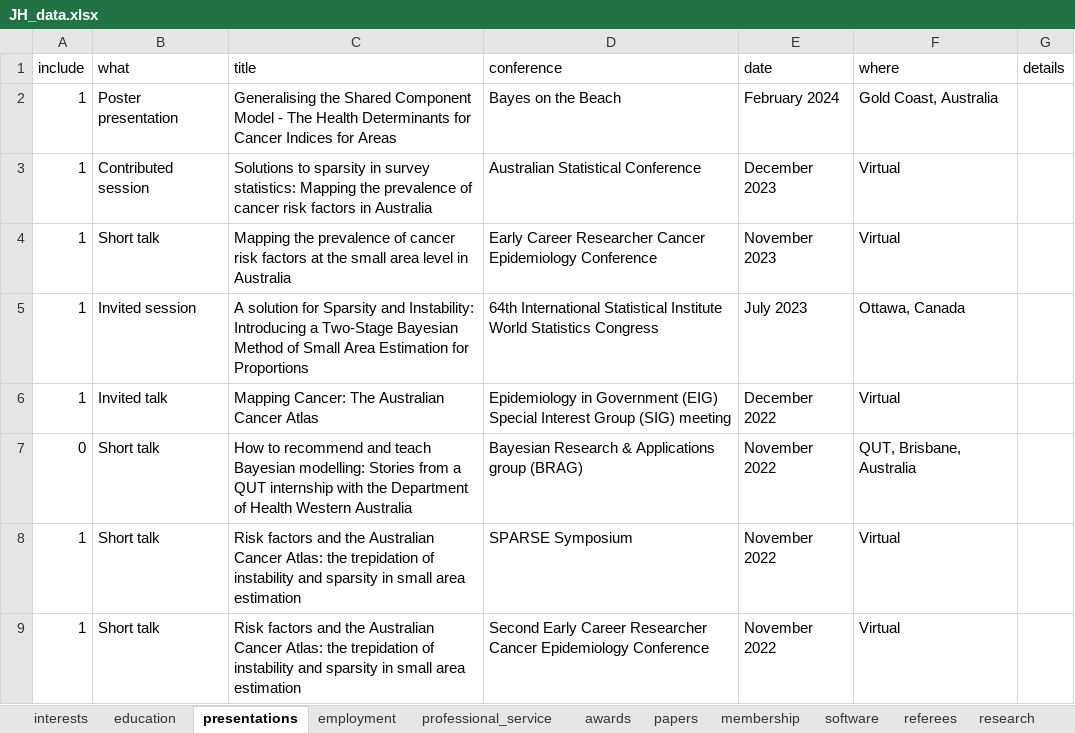
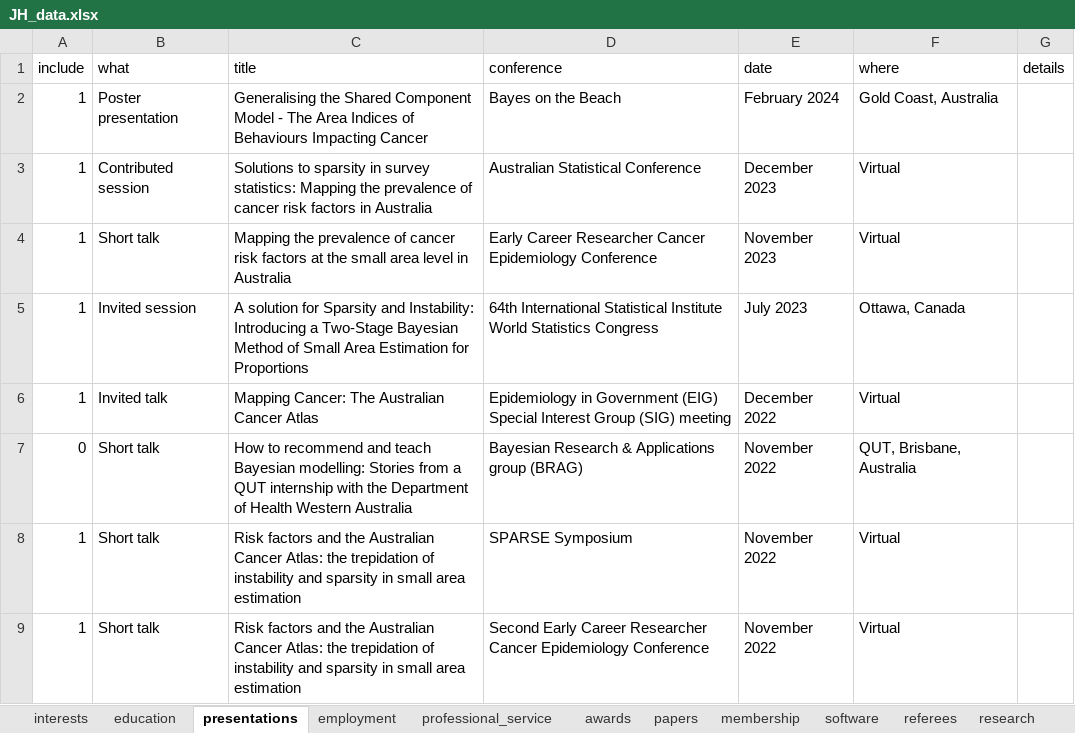
Before and after one commit to JamieHogg-depo/cv_rmarkdown, an Excel workbook: JH_data.xlsx, sheet presentations, drawn as a sheet; only a part is shown; values as stored, in another font and other column widths than the file's, no borders; the diff names each change by its address in the sheet, - before the commit and + after, or states it on an @@ line.

```diff
--- a/JH_data.xlsx (sheet presentations)
+++ b/JH_data.xlsx (sheet presentations)
-C2 (title): …- The Health Determinants for Cancer Indices for Areas
+C2 (title): …- The Area Indices of Behaviours Impacting Cancer
```
Also changed, not shown: sheet awards, sheet papers, sheet software, sheet employment, 2 other files.
